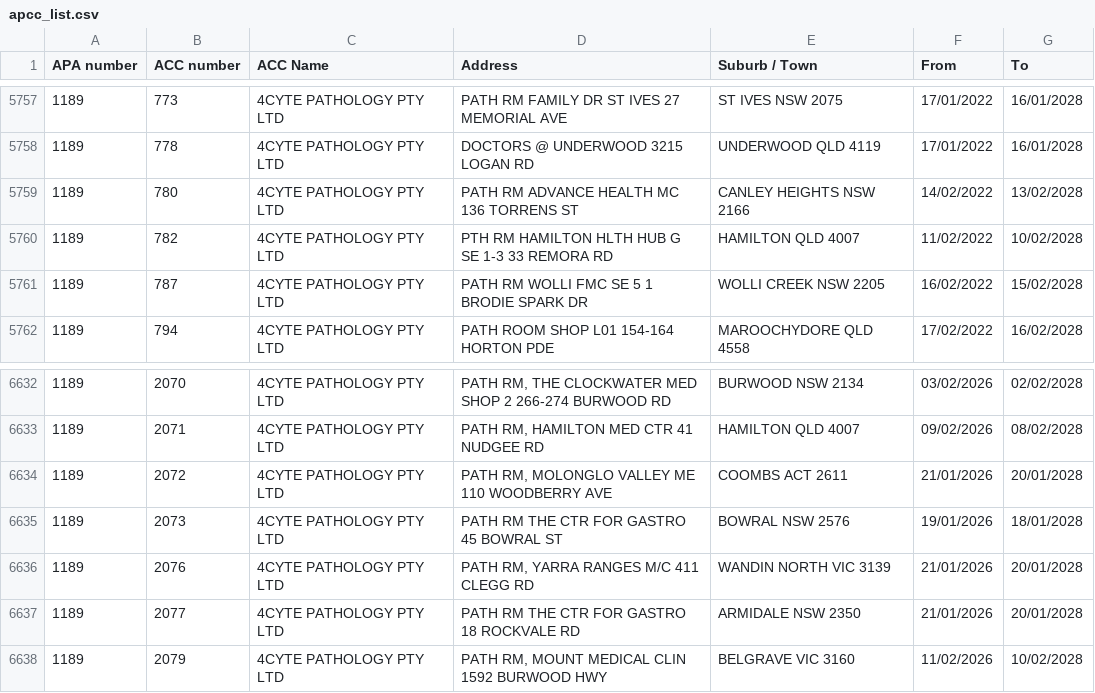
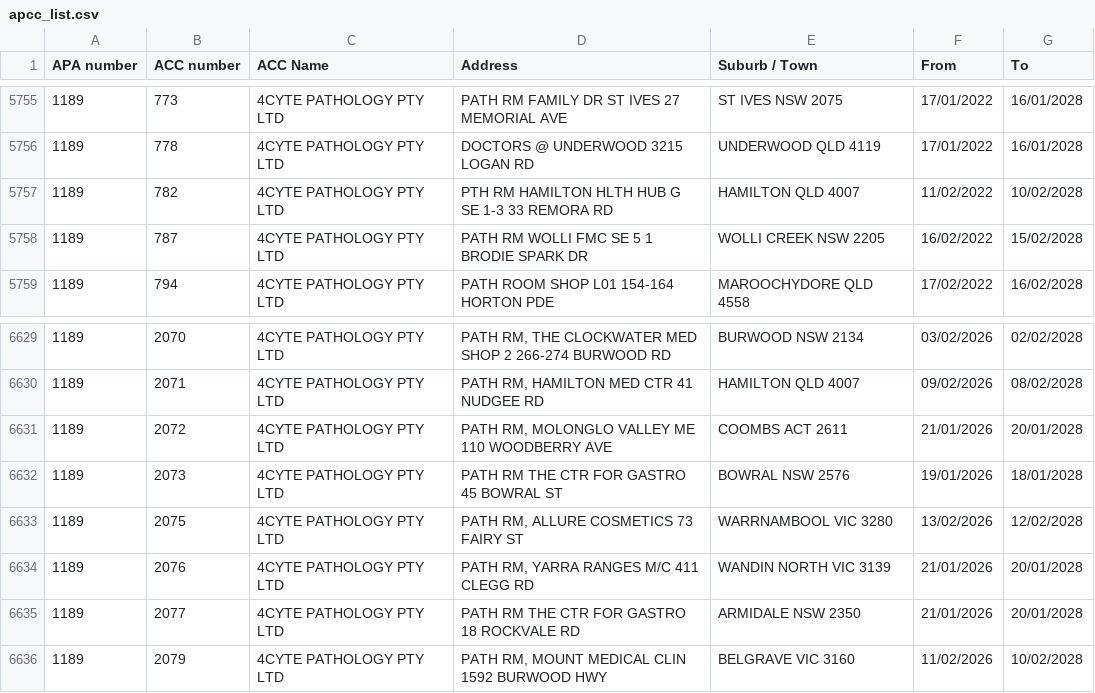
Before and after one commit to nwbort/apcc, a CSV file: apcc_list.csv, drawn as a sheet; only a part is shown, gaps mark what is left out; the diff covers the shown part only.

```diff
--- a/apcc_list.csv
+++ b/apcc_list.csv
@@ -5758,3 +5756,2 @@ APA number,ACC number,ACC Name,Address,Suburb / Town,From,To
 1189,778,4CYTE PATHOLOGY PTY LTD,DOCTORS @ UNDERWOOD 3215 LOGAN RD,UNDERWOOD QLD 4119,17/01/2022,16/01/2028
-1189,780,4CYTE PATHOLOGY PTY LTD,PATH RM ADVANCE HEALTH MC 136 TORRENS ST,CANLEY HEIGHTS NSW 2166,14/02/2022,13/02/2028
 1189,782,4CYTE PATHOLOGY PTY LTD,PTH RM HAMILTON HLTH HUB G SE 1-3 33 REMORA RD,HAMILTON QLD 4007,11/02/2022,10/02/2028
@@ -6635,2 +6632,3 @@ APA number,ACC number,ACC Name,Address,Suburb / Town,From,To
 1189,2073,4CYTE PATHOLOGY PTY LTD,PATH RM THE CTR FOR GASTRO 45 BOWRAL ST,BOWRAL NSW 2576,19/01/2026,18/01/2028
+1189,2075,4CYTE PATHOLOGY PTY LTD,"PATH RM, ALLURE COSMETICS 73 FAIRY ST",WARRNAMBOOL VIC 3280,13/02/2026,12/02/2028
 1189,2076,4CYTE PATHOLOGY PTY LTD,"PATH RM, YARRA RANGES M/C 411 CLEGG RD",WANDIN NORTH VIC 3139,21/01/2026,20/01/2028
```
Also changed, not shown: 3 added rows and 3 removed rows elsewhere in this file.
